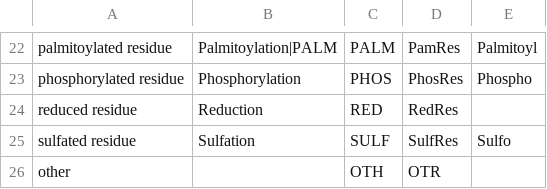
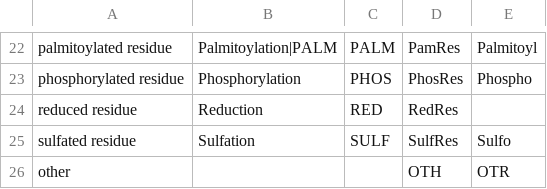
Before and after one commit to IEDB/tetramer-validator, a TSV file: tetramer_validator/data/PTM_list.tsv, drawn as a sheet; only a part is shown, gaps mark what is left out; the diff names each change by its address in the sheet, - before the commit and + after, or states it on an @@ line.

Commit message:
formatting change

```diff
--- a/tetramer_validator/data/PTM_list.tsv
+++ b/tetramer_validator/data/PTM_list.tsv
-C26: OTH
+C26: (empty)
-D26: OTR
+D26: OTH
-E26: (empty)
+E26: OTR
```
